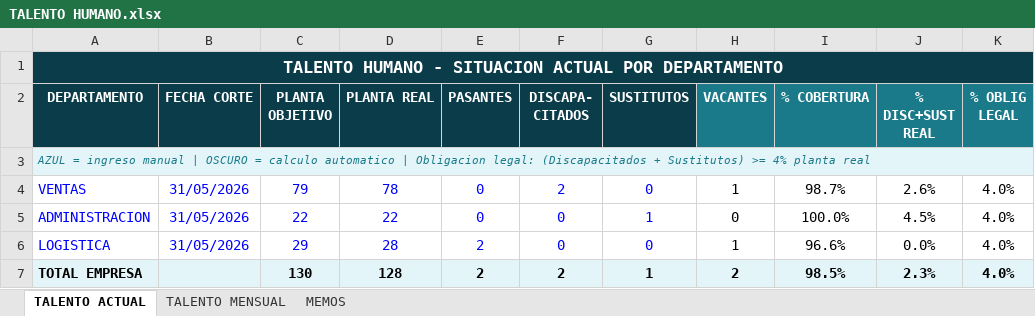
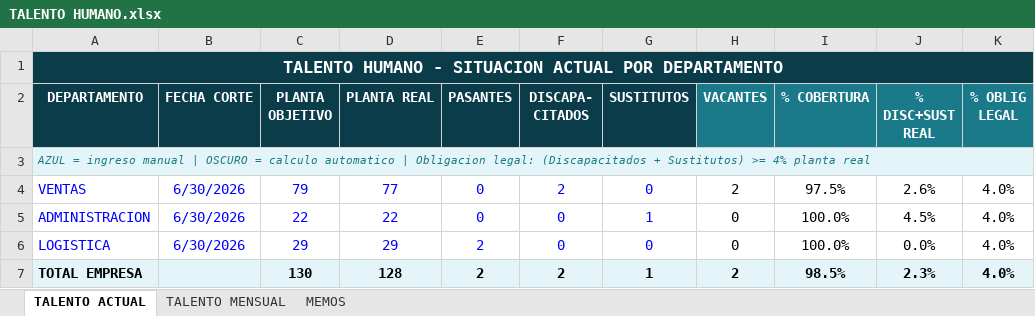
Before and after one commit to asistentecomercialopaustro2023-hub/APP_OPAUSTRO_OFICIAL_WEB, an Excel workbook: oficial/Gerencia/TALENTO HUMANO.xlsx, sheet TALENTO ACTUAL, drawn as a sheet; only a part is shown; values as stored, in another font and other column widths than the file's, no borders; the diff names each change by its address in the sheet, - before the commit and + after, or states it on an @@ line.

Commit message:
actualizacion tableros

```diff
--- a/oficial/Gerencia/TALENTO HUMANO.xlsx (sheet TALENTO ACTUAL)
+++ b/oficial/Gerencia/TALENTO HUMANO.xlsx (sheet TALENTO ACTUAL)
-B4:B6 (FECHA CORTE): 31/05/2026
+B4:B6 (FECHA CORTE): 6/30/2026
-D4 (PLANTA REAL): 78
+D4 (PLANTA REAL): 77
-H4 (VACANTES): 1
+H4 (VACANTES): 2
-I4 (% COBERTURA): 98.7%
+I4 (% COBERTURA): 97.5%
-D6 (PLANTA REAL): 28
+D6 (PLANTA REAL): 29
-H6 (VACANTES): 1
+H6 (VACANTES): 0
-I6 (% COBERTURA): 96.6%
+I6 (% COBERTURA): 100.0%
```
Also changed, not shown: pruebas/Gerencia/TALENTO HUMANO.xlsx.
